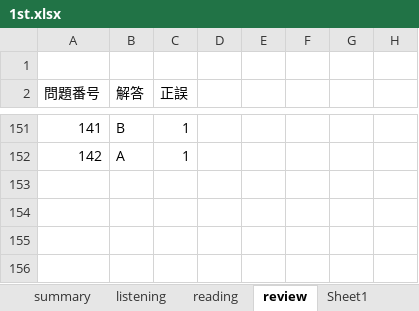
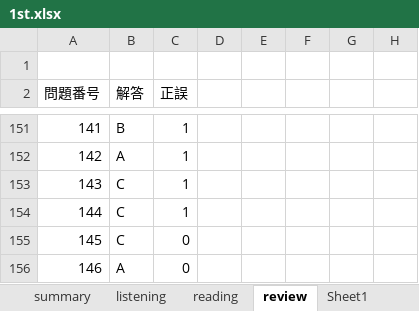
Before and after one commit to Shinichi0713/english-study, an Excel workbook: l_r/1st.xlsx, sheet review, drawn as a sheet; only a part is shown, gaps mark what is left out; values as stored, in another font and other column widths than the file's, no borders; the diff names each change by its address in the sheet, - before the commit and + after, or states it on an @@ line.

Commit message:
up

```diff
--- a/l_r/1st.xlsx (sheet review)
+++ b/l_r/1st.xlsx (sheet review)
+row 153: 143 | C | 1
+row 154: 144 | C | 1
+row 155: 145 | C | 0
+row 156: 146 | A | 0
```
